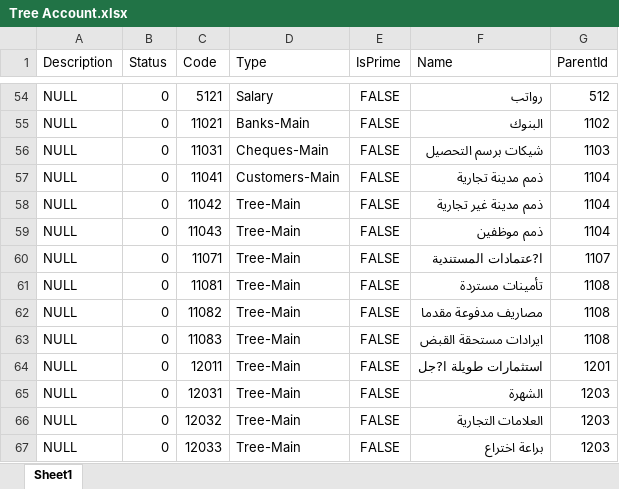
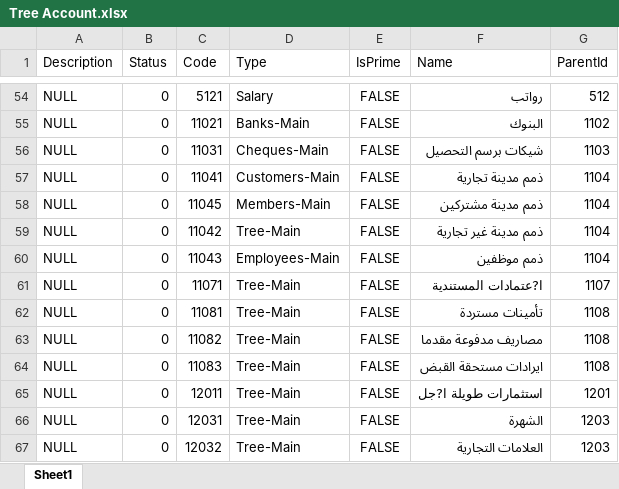
Before and after one commit to shweiki/ConicErpDeploy, an Excel workbook: Tree Account.xlsx, sheet Sheet1, drawn as a sheet; only a part is shown, gaps mark what is left out; the shorter side is filled out with more unchanged rows; values as stored, in another font and other column widths than the file's, no borders; addresses are those after the commit; the diff names each change by its address in the sheet, - before the commit and + after, or states it on an @@ line.

```diff
--- a/Tree Account.xlsx (sheet Sheet1)
+++ b/Tree Account.xlsx (sheet Sheet1)
+row 58: NULL | 0 | 11045 | Members-Main | FALSE | ذمم مدينة مشتركين | 1104
-D60 (Type): Tree-Main
+D60 (Type): Employees-Main
```
Also changed, not shown: 1 other file.
